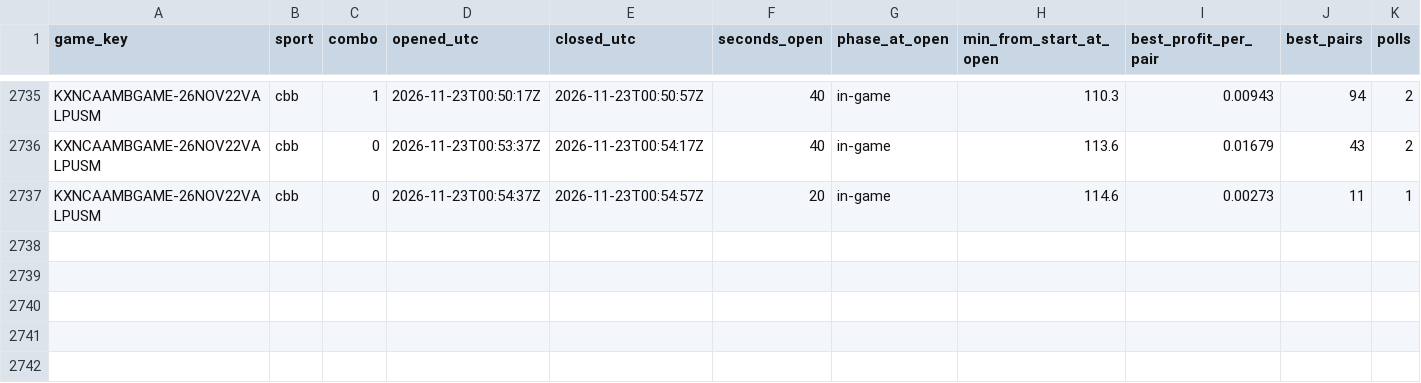
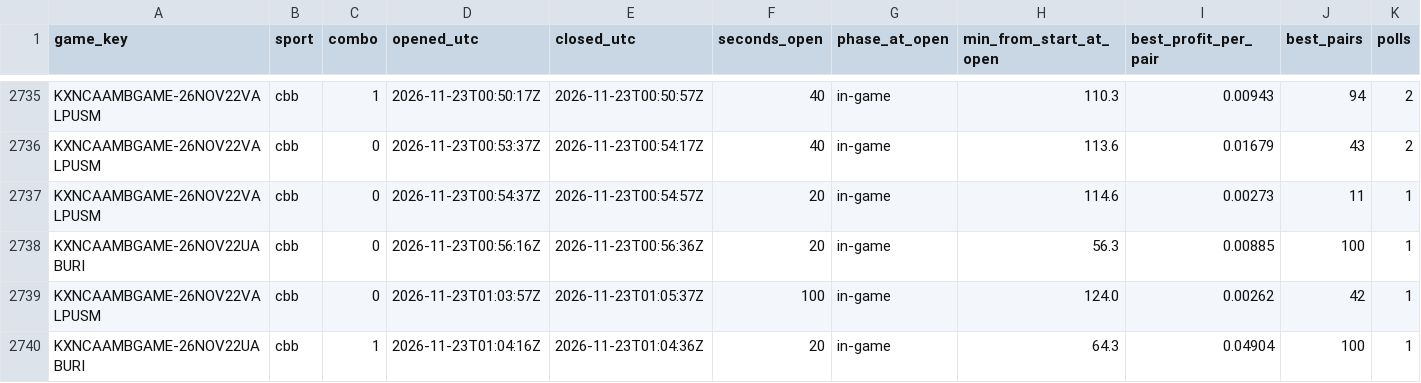
Before and after one commit to gwjp19/Garage-Band-Hedge-Fund, a CSV file: data/gaps.csv, drawn as a sheet; only a part is shown, gaps mark what is left out; rows hold the shown columns only; the diff names each change by its address in the sheet, - before the commit and + after, or states it on an @@ line.

```diff
--- a/data/gaps.csv
+++ b/data/gaps.csv
+row 2738: KXNCAAMBGAME-26NOV22UABURI | cbb | 0 | 2026-11-23T00:56:16Z | 2026-11-23T00:56:36Z | 20 | in-game | 56.3 | 0.00885 | 100 | 1
+row 2739: KXNCAAMBGAME-26NOV22VALPUSM | cbb | 0 | 2026-11-23T01:03:57Z | 2026-11-23T01:05:37Z | 100 | in-game | 124.0 | 0.00262 | 42 | 1
+row 2740: KXNCAAMBGAME-26NOV22UABURI | cbb | 1 | 2026-11-23T01:04:16Z | 2026-11-23T01:04:36Z | 20 | in-game | 64.3 | 0.04904 | 100 | 1
```
Also changed, not shown: data/rechecks.csv, data/trades.csv, 2 other files.
